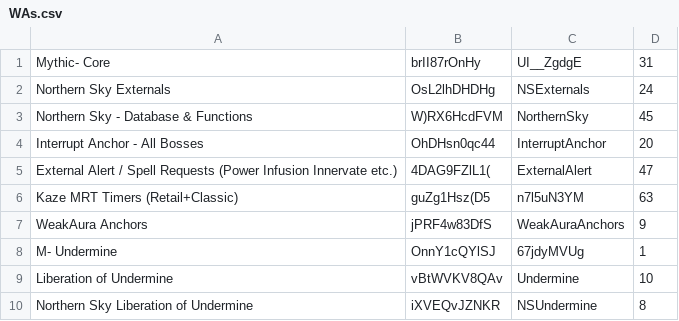
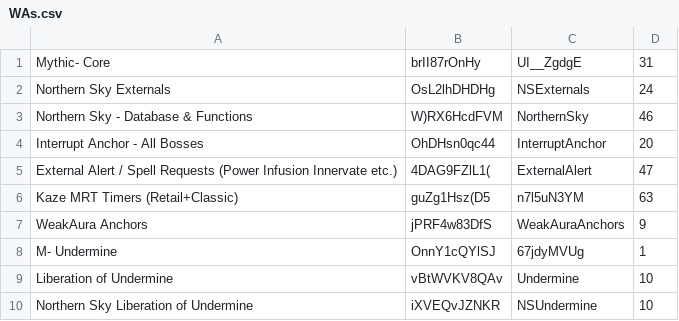
Before and after one commit to anturner130/Mythic-Minus-Media, a CSV file: Scripts/WAs.csv, drawn as a sheet.

```diff
--- a/Scripts/WAs.csv
+++ b/Scripts/WAs.csv
@@ -2,3 +2,3 @@ Mythic- Core, brII87rOnHy, UI__ZgdgE, 31
 Northern Sky Externals, OsL2lhDHDHg, NSExternals, 24
-Northern Sky - Database & Functions, W)RX6HcdFVM, NorthernSky, 45
+Northern Sky - Database & Functions, W)RX6HcdFVM, NorthernSky, 46
 Interrupt Anchor - All Bosses, OhDHsn0qc44, InterruptAnchor, 20
@@ -9,2 +9,2 @@ M- Undermine, OnnY1cQYlSJ, 67jdyMVUg, 1
 Liberation of Undermine, vBtWVKV8QAv, Undermine, 10
-Northern Sky Liberation of Undermine, iXVEQvJZNKR, NSUndermine, 8
+Northern Sky Liberation of Undermine, iXVEQvJZNKR, NSUndermine, 10
```
Also changed, not shown: 2 other files.
